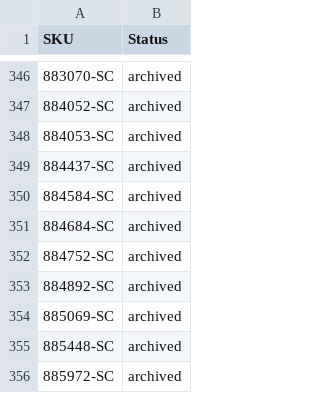
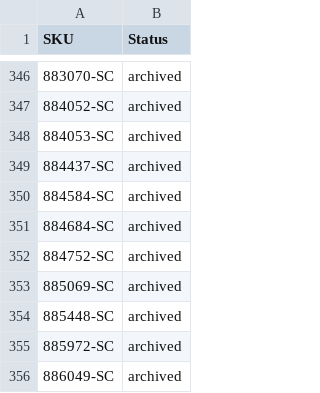
Before and after one commit to nosaj2783/cks-silverchef-sync, a CSV file: archive.csv, drawn as a sheet; only a part is shown, gaps mark what is left out; the shorter side is filled out with more unchanged rows.

```diff
--- a/archive.csv
+++ b/archive.csv
@@ -352,3 +352,2 @@ SKU,Status
 884752-SC,archived
-884892-SC,archived
 885069-SC,archived
```
Also changed, not shown: 2 other files.
